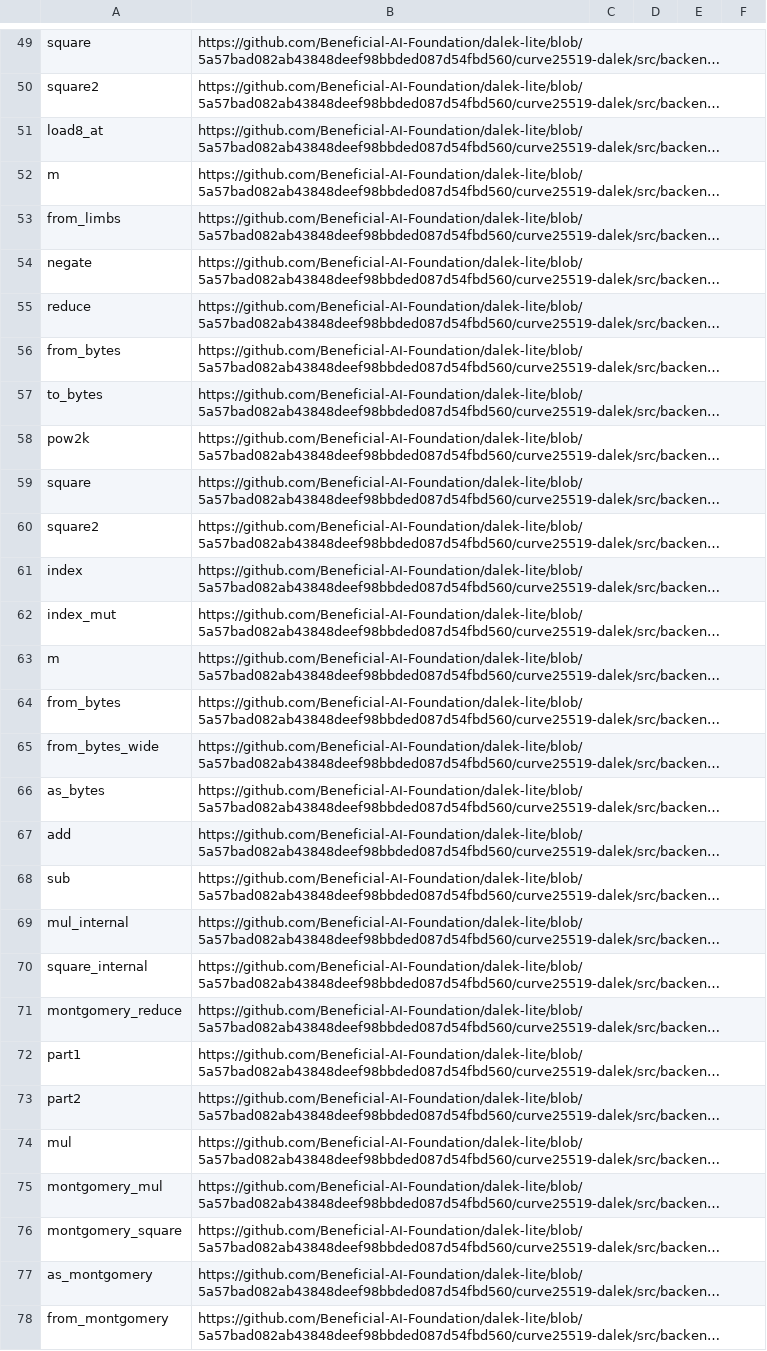
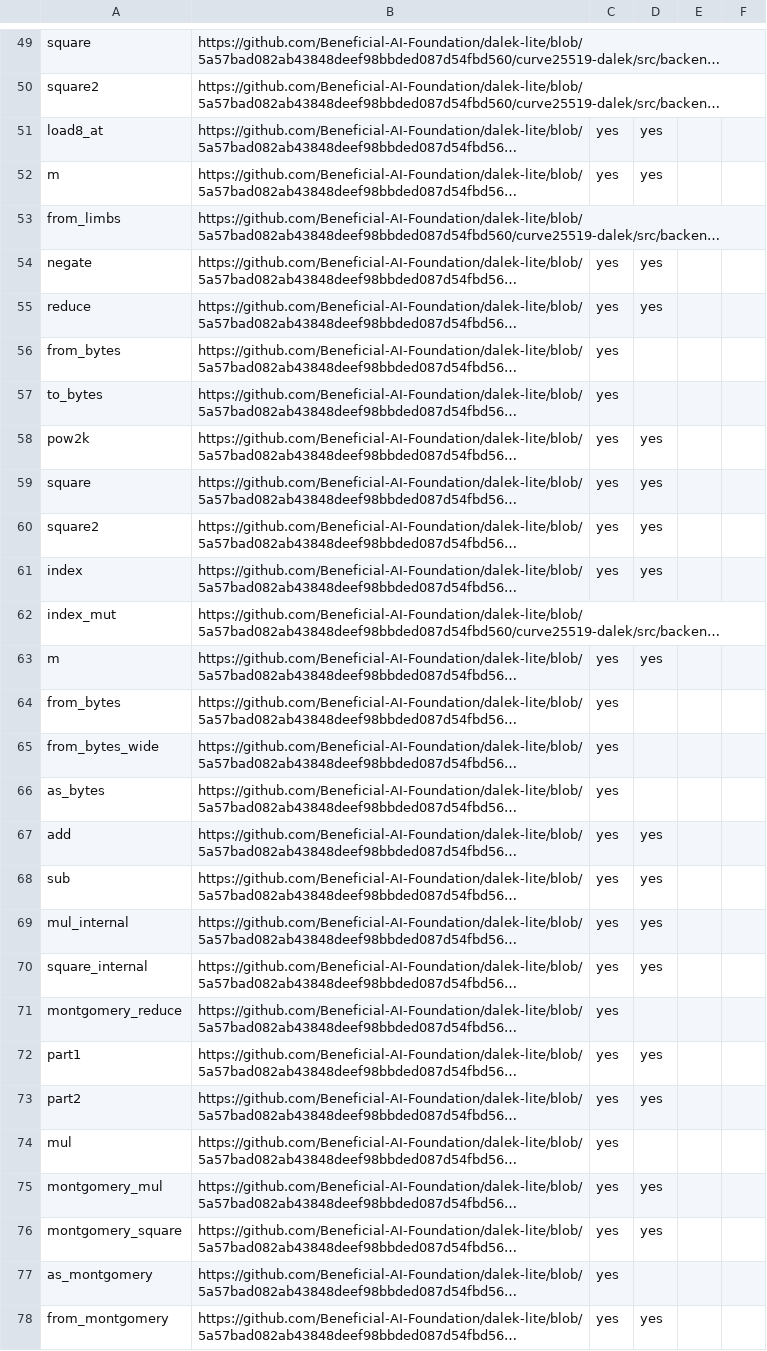
Before and after one commit to dalek-cryptography/curve25519-dalek, a CSV file: outputs/curve25519_functions.csv, drawn as a sheet; only a part is shown, gaps mark what is left out; long unchanged cells end in …; the diff covers the shown part only; the diff names each change by its address in the sheet, - before the commit and + after, or states it on an @@ line.

Commit message:
Update csv

```diff
--- a/outputs/curve25519_functions.csv
+++ b/outputs/curve25519_functions.csv
-C51:C52: (empty)
+C51:C52: yes
-D51:D52: (empty)
+D51:D52: yes
-C54:C61: (empty)
+C54:C61: yes
-D54:D55: (empty)
+D54:D55: yes
-D58:D61: (empty)
+D58:D61: yes
-C63:C78: (empty)
+C63:C78: yes
-D63: (empty)
+D63: yes
-D67:D70: (empty)
+D67:D70: yes
-D72:D73: (empty)
+D72:D73: yes
-D75:D76: (empty)
+D75:D76: yes
-D78: (empty)
+D78: yes
```
Also changed, not shown: 58 edited cells elsewhere in this file.
